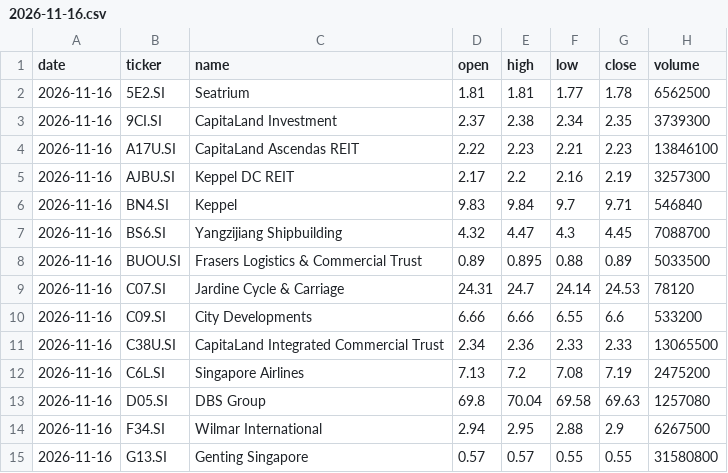
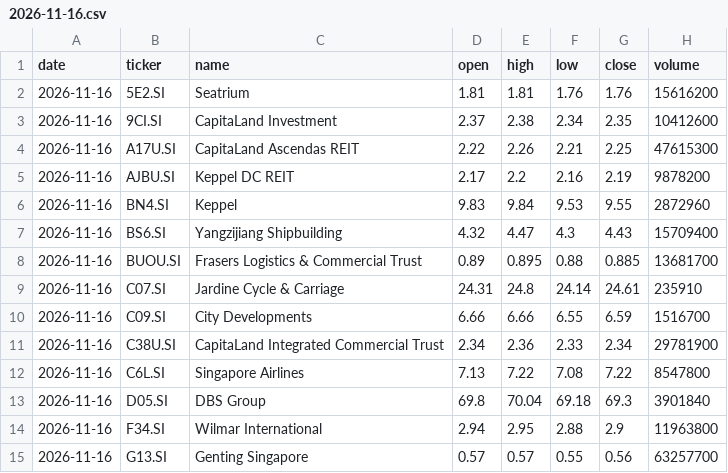
Before and after one commit to LSCAI-dev/Triple-Screen, a CSV file: docs/data/prices/2026-11-16.csv, drawn as a sheet; only a part is shown; the diff covers the shown part only.

```diff
--- a/docs/data/prices/2026-11-16.csv
+++ b/docs/data/prices/2026-11-16.csv
@@ -1,15 +1,15 @@
 date,ticker,name,open,high,low,close,volume
-2026-11-16,5E2.SI,Seatrium,1.81,1.81,1.77,1.78,6562500
-2026-11-16,9CI.SI,CapitaLand Investment,2.37,2.38,2.34,2.35,3739300
-2026-11-16,A17U.SI,CapitaLand Ascendas REIT,2.22,2.23,2.21,2.23,13846100
-2026-11-16,AJBU.SI,Keppel DC REIT,2.17,2.2,2.16,2.19,3257300
-2026-11-16,BN4.SI,Keppel,9.83,9.84,9.7,9.71,546840
-2026-11-16,BS6.SI,Yangzijiang Shipbuilding,4.32,4.47,4.3,4.45,7088700
-2026-11-16,BUOU.SI,Frasers Logistics & Commercial Trust,0.89,0.895,0.88,0.89,5033500
-2026-11-16,C07.SI,Jardine Cycle & Carriage,24.31,24.7,24.14,24.53,78120
-2026-11-16,C09.SI,City Developments,6.66,6.66,6.55,6.6,533200
-2026-11-16,C38U.SI,CapitaLand Integrated Commercial Trust,2.34,2.36,2.33,2.33,13065500
-2026-11-16,C6L.SI,Singapore Airlines,7.13,7.2,7.08,7.19,2475200
-2026-11-16,D05.SI,DBS Group,69.8,70.04,69.58,69.63,1257080
-2026-11-16,F34.SI,Wilmar International,2.94,2.95,2.88,2.9,6267500
-2026-11-16,G13.SI,Genting Singapore,0.57,0.57,0.55,0.55,31580800
+2026-11-16,5E2.SI,Seatrium,1.81,1.81,1.76,1.76,15616200
+2026-11-16,9CI.SI,CapitaLand Investment,2.37,2.38,2.34,2.35,10412600
+2026-11-16,A17U.SI,CapitaLand Ascendas REIT,2.22,2.26,2.21,2.25,47615300
+2026-11-16,AJBU.SI,Keppel DC REIT,2.17,2.2,2.16,2.19,9878200
+2026-11-16,BN4.SI,Keppel,9.83,9.84,9.53,9.55,2872960
+2026-11-16,BS6.SI,Yangzijiang Shipbuilding,4.32,4.47,4.3,4.43,15709400
+2026-11-16,BUOU.SI,Frasers Logistics & Commercial Trust,0.89,0.895,0.88,0.885,13681700
+2026-11-16,C07.SI,Jardine Cycle & Carriage,24.31,24.8,24.14,24.61,235910
+2026-11-16,C09.SI,City Developments,6.66,6.66,6.55,6.59,1516700
+2026-11-16,C38U.SI,CapitaLand Integrated Commercial Trust,2.34,2.36,2.33,2.34,29781900
+2026-11-16,C6L.SI,Singapore Airlines,7.13,7.22,7.08,7.22,8547800
+2026-11-16,D05.SI,DBS Group,69.8,70.04,69.18,69.3,3901840
+2026-11-16,F34.SI,Wilmar International,2.94,2.95,2.88,2.9,11963800
+2026-11-16,G13.SI,Genting Singapore,0.57,0.57,0.55,0.56,63257700
```
Also changed, not shown: 40 edited cells elsewhere in this file, docs/data/signals_log.csv, 37 other files.
